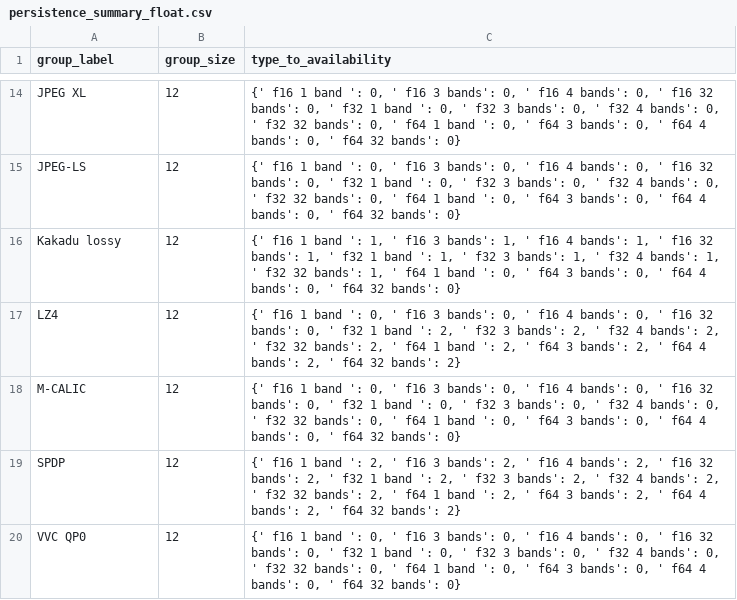
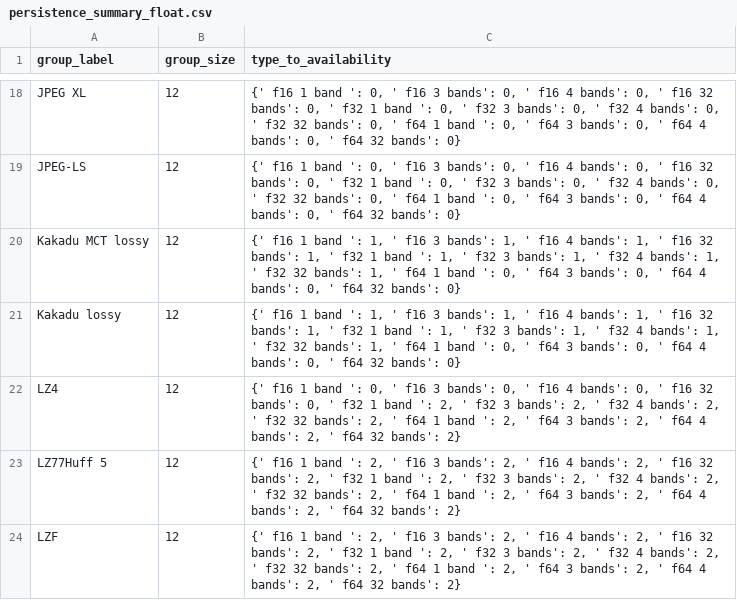
Before and after one commit to miguelinux314/experiment-notebook, a CSV file: enb/plugins/test_all_codecs/persistence_test_all_codecs.py/persistence_summary_float.csv, drawn as a sheet; only a part is shown, gaps mark what is left out; the shorter side is filled out with more unchanged rows; the diff covers the shown part only.

```diff
--- a/enb/plugins/test_all_codecs/persistence_test_all_codecs.py/persistence_summary_float.csv
+++ b/enb/plugins/test_all_codecs/persistence_test_all_codecs.py/persistence_summary_float.csv
@@ -15,3 +19,6 @@ JPEG XL,12,"{'   f16   1 band ': 0, '   f16   3 bands': 0, '   f16   4 bands': 0
 JPEG-LS,12,"{'   f16   1 band ': 0, '   f16   3 bands': 0, '   f16   4 bands': 0, '   f16  32 bands': 0, '   f32   1 band ': 0, '   f32   3 bands': 0, '   f32   4 bands': 0, '   f32  32 bands': 0, '   f64   1 band ': 0, '   f64   3 bands': 0, '   f64   4 bands': 0, '   f64  32 bands': 0}"
+Kakadu MCT lossy,12,"{'   f16   1 band ': 1, '   f16   3 bands': 1, '   f16   4 bands': 1, '   f16  32 bands': 1, '   f32   1 band ': 1, '   f32   3 bands': 1, '   f32   4 bands': 1, '   f32  32 bands': 1, '   f64   1 band ': 0, '   f64   3 bands': 0, '   f64   4 bands': 0, '   f64  32 bands': 0}"
 Kakadu lossy,12,"{'   f16   1 band ': 1, '   f16   3 bands': 1, '   f16   4 bands': 1, '   f16  32 bands': 1, '   f32   1 band ': 1, '   f32   3 bands': 1, '   f32   4 bands': 1, '   f32  32 bands': 1, '   f64   1 band ': 0, '   f64   3 bands': 0, '   f64   4 bands': 0, '   f64  32 bands': 0}"
 LZ4,12,"{'   f16   1 band ': 0, '   f16   3 bands': 0, '   f16   4 bands': 0, '   f16  32 bands': 0, '   f32   1 band ': 2, '   f32   3 bands': 2, '   f32   4 bands': 2, '   f32  32 bands': 2, '   f64   1 band ': 2, '   f64   3 bands': 2, '   f64   4 bands': 2, '   f64  32 bands': 2}"
+LZ77Huff 5,12,"{'   f16   1 band ': 2, '   f16   3 bands': 2, '   f16   4 bands': 2, '   f16  32 bands': 2, '   f32   1 band ': 2, '   f32   3 bands': 2, '   f32   4 bands': 2, '   f32  32 bands': 2, '   f64   1 band ': 2, '   f64   3 bands': 2, '   f64   4 bands': 2, '   f64  32 bands': 2}"
+LZF,12,"{'   f16   1 band ': 2, '   f16   3 bands': 2, '   f16   4 bands': 2, '   f16  32 bands': 2, '   f32   1 band ': 2, '   f32   3 bands': 2, '   f32   4 bands': 2, '   f32  32 bands': 2, '   f64   1 band ': 2, '   f64   3 bands': 2, '   f64   4 bands': 2, '   f64  32 bands': 2}"
```
Also changed, not shown: 6 added rows and 2 edited cells elsewhere in this file, enb/plugins/test_all_codecs/persistence_test_all_codecs.py/AvailabilityExperiment_dataset_persistence.csv, enb/plugins/test_all_codecs/persistence_test_all_codecs.py/persistence_summary_signed.csv, 17 other files.
